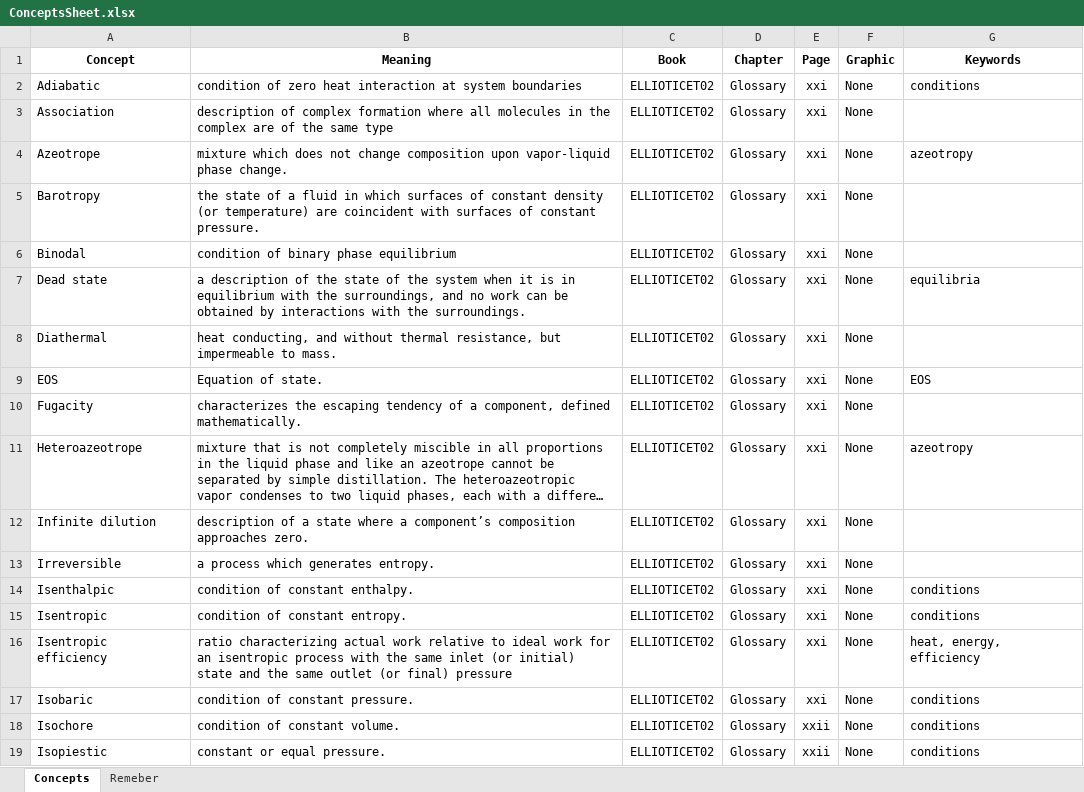
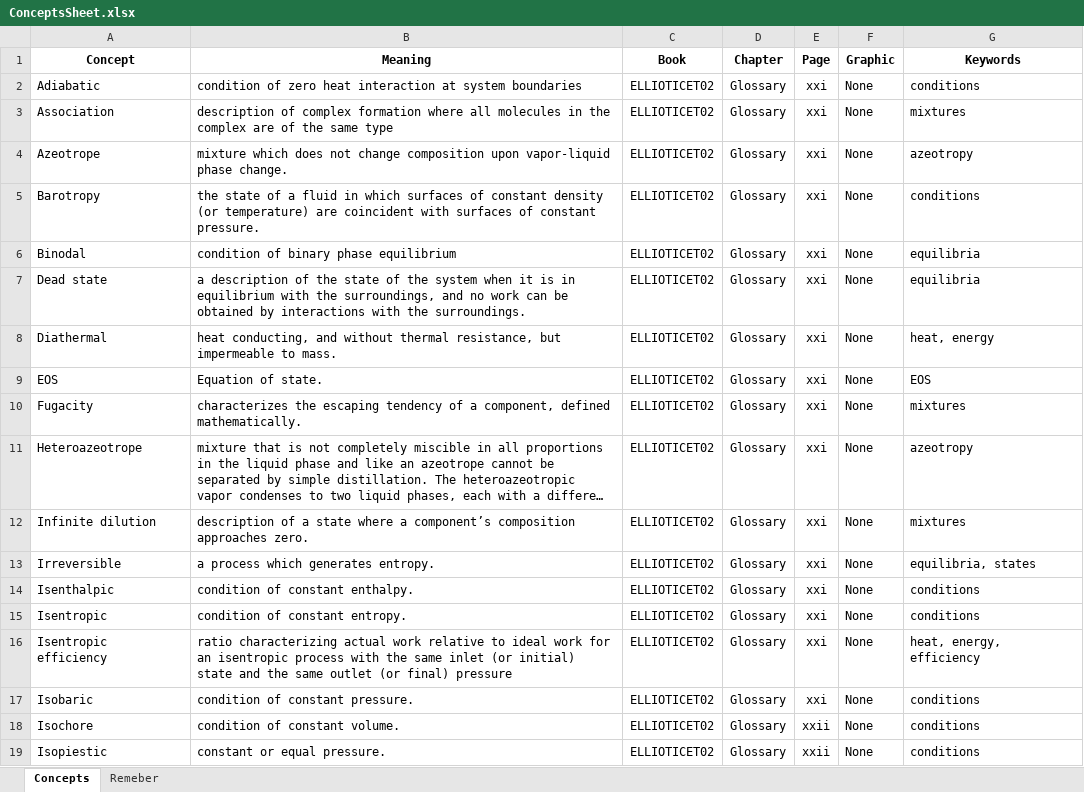
Before and after one commit to JPRovezzi/ThermoPyBook, an Excel workbook: ConceptsSheet.xlsx, sheet Concepts, drawn as a sheet; only a part is shown; long unchanged cells end in …; values as stored, in another font and other column widths than the file's, no borders; the diff covers the shown part only; the diff names each change by its address in the sheet, - before the commit and + after, or states it on an @@ line.

```diff
--- a/ConceptsSheet.xlsx (sheet Concepts)
+++ b/ConceptsSheet.xlsx (sheet Concepts)
-G3 (Keywords): (empty)
+G3 (Keywords): mixtures
-G5 (Keywords): (empty)
+G5 (Keywords): conditions
-G6 (Keywords): (empty)
+G6 (Keywords): equilibria
-G8 (Keywords): (empty)
+G8 (Keywords): heat, energy
-G10 (Keywords): (empty)
+G10 (Keywords): mixtures
-G12 (Keywords): (empty)
+G12 (Keywords): mixtures
-G13 (Keywords): (empty)
+G13 (Keywords): equilibria, states
```
Also changed, not shown: 6 added rows and 10 edited cells elsewhere in this sheet, sheet Remeber.
